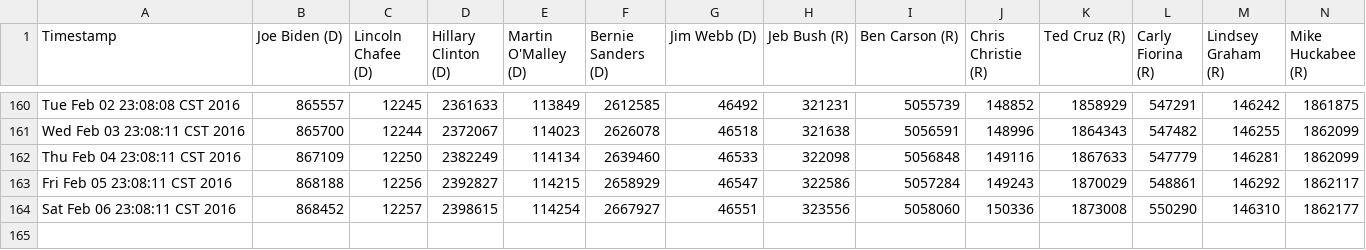
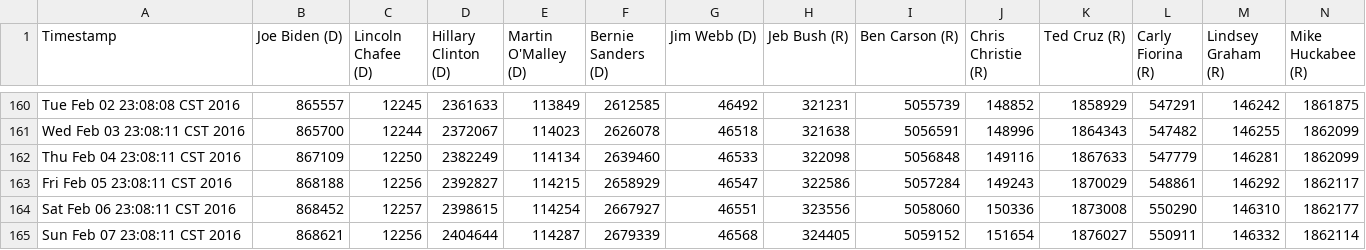
Before and after one commit to eaott/election, a CSV file: like_data.csv, drawn as a sheet; only a part is shown, gaps mark what is left out; rows hold the shown columns only; the diff names each change by its address in the sheet, - before the commit and + after, or states it on an @@ line.

Commit message:
nightly update

```diff
--- a/like_data.csv
+++ b/like_data.csv
+row 165: Sun Feb 07 23:08:11 CST 2016 | 868621 | 12256 | 2404644 | 114287 | 2679339 | 46568 | 324405 | 5059152 | 151654 | 1876027 | 550911 | 146332 | 1862114
```
